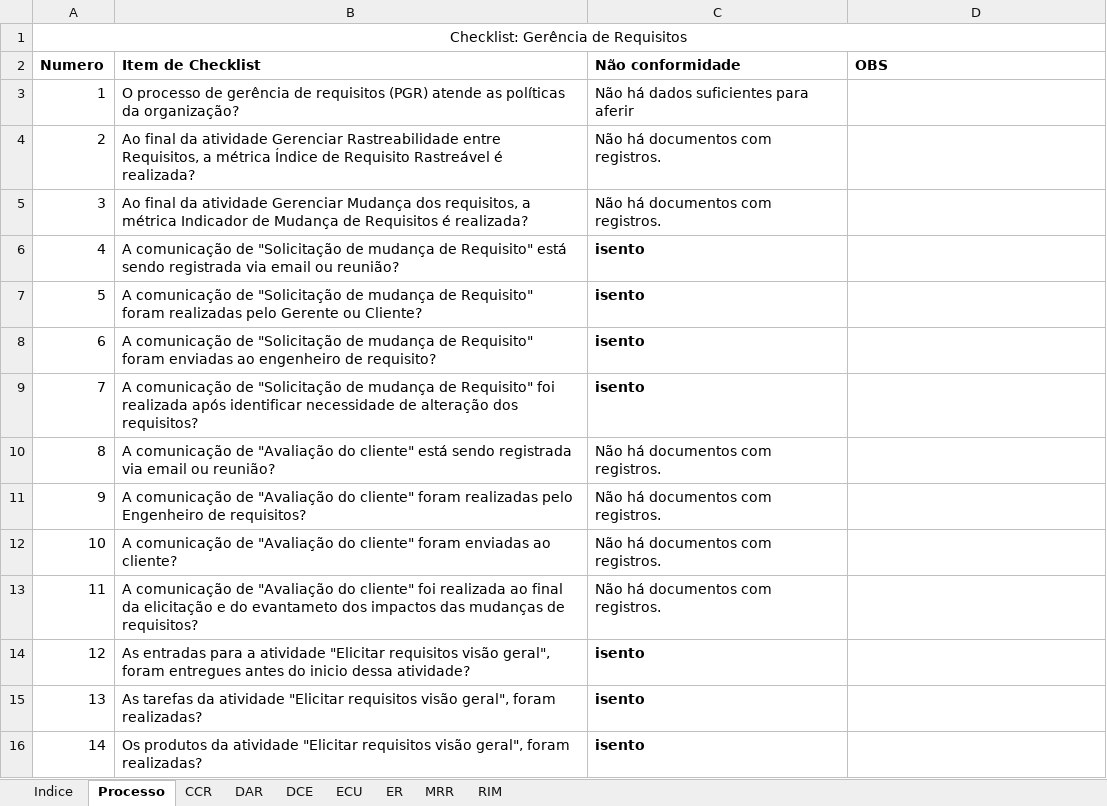
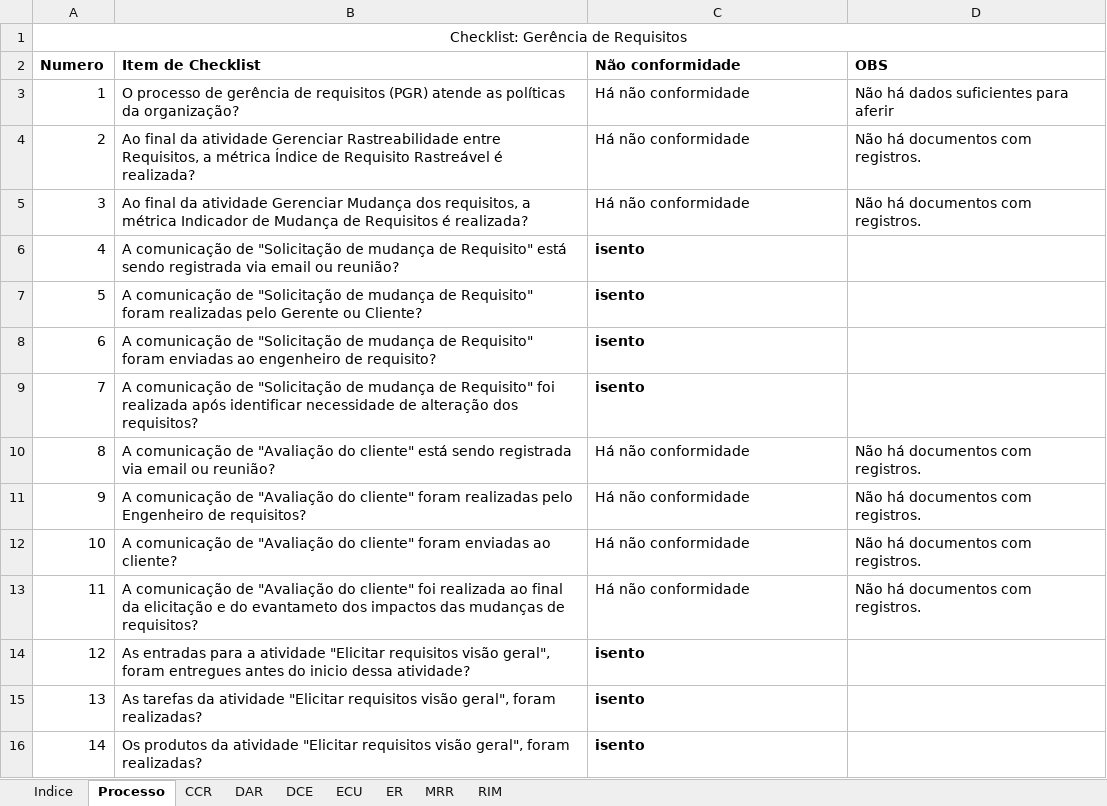
Before and after one commit to jonassuncao/QualidadeSoftware, an Excel workbook: Etapa 2/Checklist Gerência de Requisitos.xlsx, sheet Processo, drawn as a sheet; only a part is shown; values as stored, in another font and other column widths than the file's, no borders; the diff names each change by its address in the sheet, - before the commit and + after, or states it on an @@ line.

Commit message:
Update checklists

```diff
--- a/Etapa 2/Checklist Gerência de Requisitos.xlsx (sheet Processo)
+++ b/Etapa 2/Checklist Gerência de Requisitos.xlsx (sheet Processo)
-C3 (Não conformidade): Não há dados suficientes para aferir
+C3 (Não conformidade): Há não conformidade
-D3 (OBS): (empty)
+D3 (OBS): Não há dados suficientes para aferir
-C4:C5 (Não conformidade): Não há documentos com registros.
+C4:C5 (Não conformidade): Há não conformidade
-D4:D5 (OBS): (empty)
+D4:D5 (OBS): Não há documentos com registros.
-C10:C13 (Não conformidade): Não há documentos com registros.
+C10:C13 (Não conformidade): Há não conformidade
-D10:D13 (OBS): (empty)
+D10:D13 (OBS): Não há documentos com registros.
```
Also changed, not shown: Etapa 2/Checklist Gerência de Projeto.xlsx.
